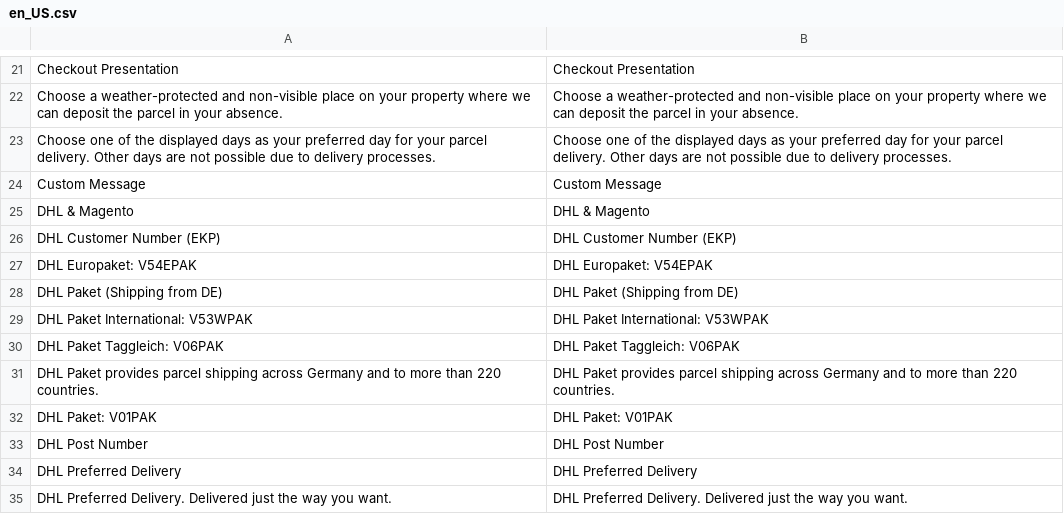
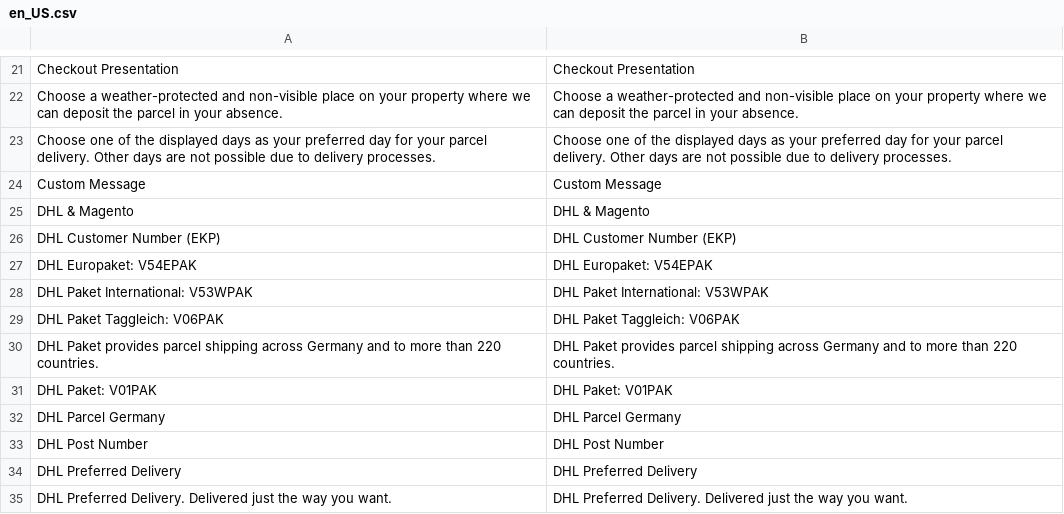
Before and after one commit to netresearch/dhl-module-carrier-paket, a CSV file: i18n/en_US.csv, drawn as a sheet; only a part is shown, gaps mark what is left out.

```diff
--- a/i18n/en_US.csv
+++ b/i18n/en_US.csv
@@ -27,3 +27,2 @@
 "DHL Europaket: V54EPAK","DHL Europaket: V54EPAK"
-"DHL Paket (Shipping from DE)","DHL Paket (Shipping from DE)"
 "DHL Paket International: V53WPAK","DHL Paket International: V53WPAK"
@@ -32,2 +31,3 @@
 "DHL Paket: V01PAK","DHL Paket: V01PAK"
+"DHL Parcel Germany","DHL Parcel Germany"
 "DHL Post Number","DHL Post Number"
```
Also changed, not shown: i18n/de_DE.csv, 1 other file.
